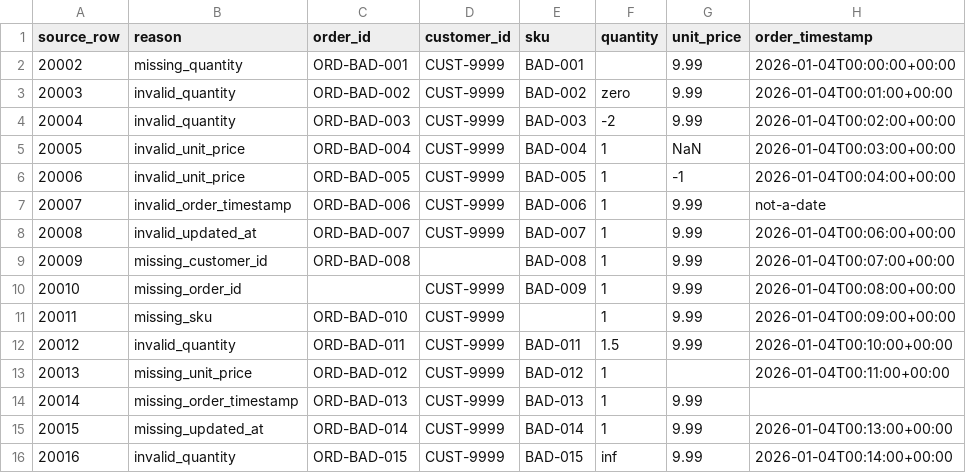
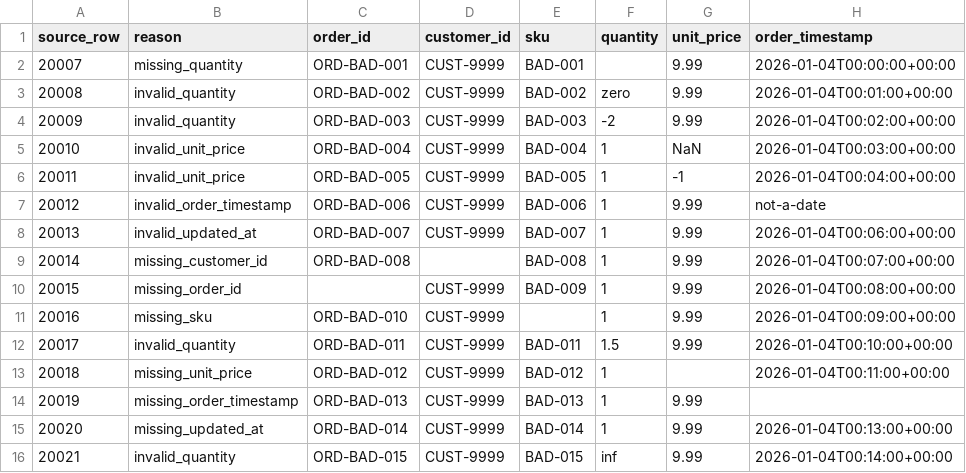
Before and after one commit to prakashmmali2/ETL_Data-Pipeline-for-Fynd, a CSV file: data/rejects.csv, drawn as a sheet; only a part is shown; the diff names each change by its address in the sheet, - before the commit and + after, or states it on an @@ line.

Commit message:
Expand fixture with valid boundary orders

```diff
--- a/data/rejects.csv
+++ b/data/rejects.csv
-A2 (source_row): 20002
+A2 (source_row): 20007
-A3 (source_row): 20003
+A3 (source_row): 20008
-A4 (source_row): 20004
+A4 (source_row): 20009
-A5 (source_row): 20005
+A5 (source_row): 20010
-A6 (source_row): 20006
+A6 (source_row): 20011
-A7 (source_row): 20007
+A7 (source_row): 20012
-A8 (source_row): 20008
+A8 (source_row): 20013
-A9 (source_row): 20009
+A9 (source_row): 20014
-A10 (source_row): 20010
+A10 (source_row): 20015
-A11 (source_row): 20011
+A11 (source_row): 20016
-A12 (source_row): 20012
+A12 (source_row): 20017
-A13 (source_row): 20013
+A13 (source_row): 20018
-A14 (source_row): 20014
+A14 (source_row): 20019
-A15 (source_row): 20015
+A15 (source_row): 20020
-A16 (source_row): 20016
+A16 (source_row): 20021
```
Also changed, not shown: 4 other files.
